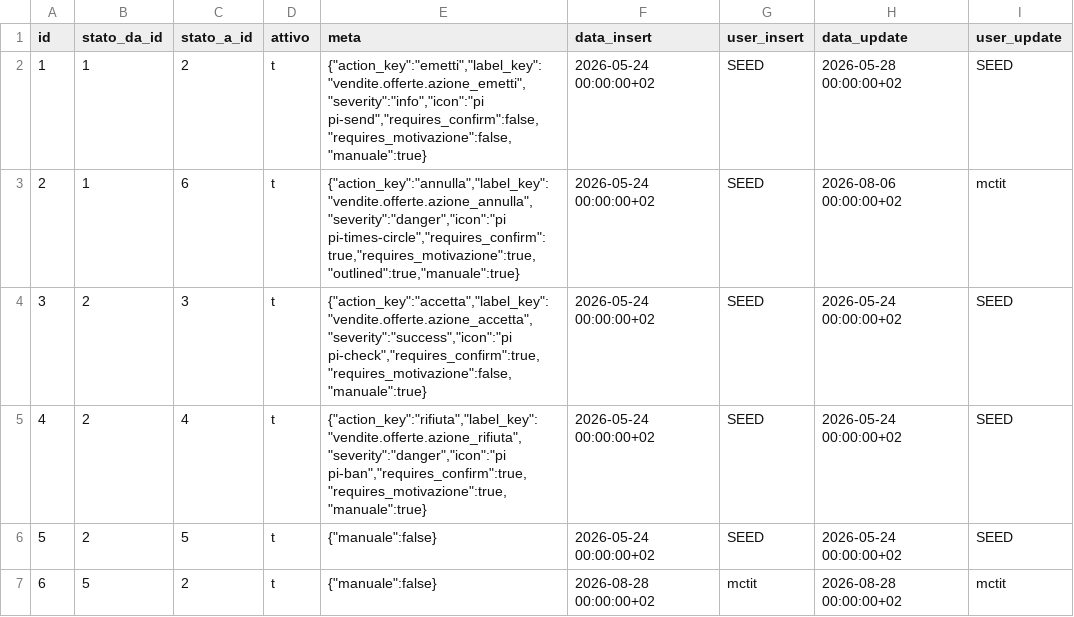
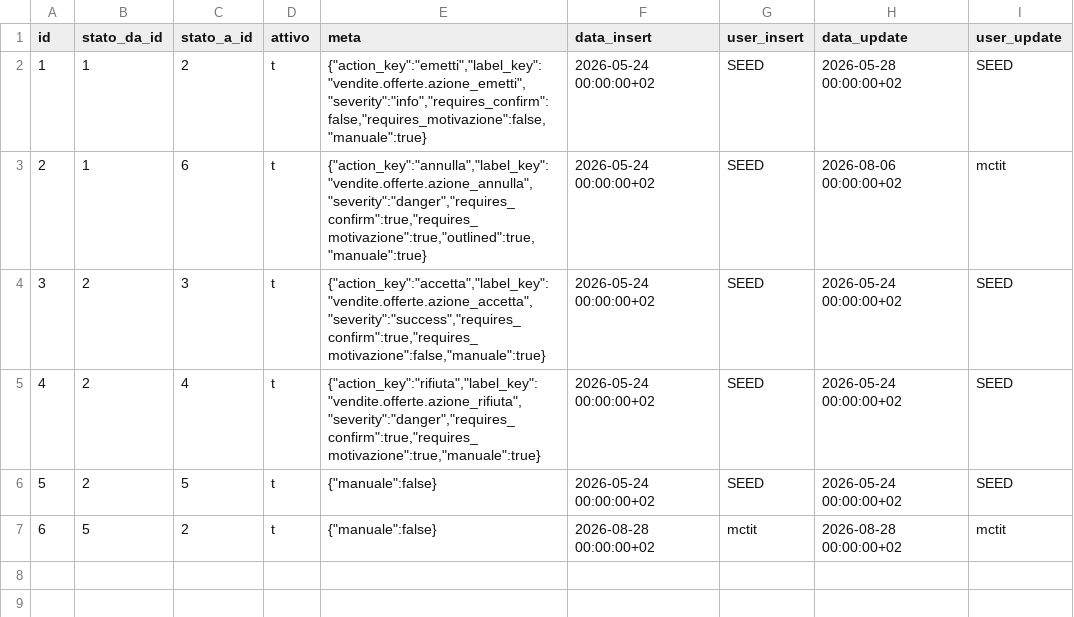
Before and after one commit to Tito-it/ZeroErp, a CSV file: db/changelog/migrations_v2/80_data/sql/config/stati_doc_offerte_transizioni.csv, drawn as a sheet.

```diff
--- a/db/changelog/migrations_v2/80_data/sql/config/stati_doc_offerte_transizioni.csv
+++ b/db/changelog/migrations_v2/80_data/sql/config/stati_doc_offerte_transizioni.csv
@@ -1,6 +1,6 @@
 id,stato_da_id,stato_a_id,attivo,meta,data_insert,user_insert,data_update,user_update
-1,1,2,t,"{""action_key"":""emetti"",""label_key"":""vendite.offerte.azione_emetti"",""severity"":""info"",""icon"":""pi pi-send"",""requires_confirm"":false,""requires_motivazione"":false,""manuale"":true}",2026-05-24 00:00:00+02,SEED,2026-05-28 00:00:00+02,SEED
-2,1,6,t,"{""action_key"":""annulla"",""label_key"":""vendite.offerte.azione_annulla"",""severity"":""danger"",""icon"":""pi pi-times-circle"",""requires_confirm"":true,""requires_motivazione"":true,""outlined"":true,""manuale"":true}",2026-05-24 00:00:00+02,SEED,2026-08-06 00:00:00+02,mctit
-3,2,3,t,"{""action_key"":""accetta"",""label_key"":""vendite.offerte.azione_accetta"",""severity"":""success"",""icon"":""pi pi-check"",""requires_confirm"":true,""requires_motivazione"":false,""manuale"":true}",2026-05-24 00:00:00+02,SEED,2026-05-24 00:00:00+02,SEED
-4,2,4,t,"{""action_key"":""rifiuta"",""label_key"":""vendite.offerte.azione_rifiuta"",""severity"":""danger"",""icon"":""pi pi-ban"",""requires_confirm"":true,""requires_motivazione"":true,""manuale"":true}",2026-05-24 00:00:00+02,SEED,2026-05-24 00:00:00+02,SEED
+1,1,2,t,"{""action_key"":""emetti"",""label_key"":""vendite.offerte.azione_emetti"",""severity"":""info"",""requires_confirm"":false,""requires_motivazione"":false,""manuale"":true}",2026-05-24 00:00:00+02,SEED,2026-05-28 00:00:00+02,SEED
+2,1,6,t,"{""action_key"":""annulla"",""label_key"":""vendite.offerte.azione_annulla"",""severity"":""danger"",""requires_confirm"":true,""requires_motivazione"":true,""outlined"":true,""manuale"":true}",2026-05-24 00:00:00+02,SEED,2026-08-06 00:00:00+02,mctit
+3,2,3,t,"{""action_key"":""accetta"",""label_key"":""vendite.offerte.azione_accetta"",""severity"":""success"",""requires_confirm"":true,""requires_motivazione"":false,""manuale"":true}",2026-05-24 00:00:00+02,SEED,2026-05-24 00:00:00+02,SEED
+4,2,4,t,"{""action_key"":""rifiuta"",""label_key"":""vendite.offerte.azione_rifiuta"",""severity"":""danger"",""requires_confirm"":true,""requires_motivazione"":true,""manuale"":true}",2026-05-24 00:00:00+02,SEED,2026-05-24 00:00:00+02,SEED
 5,2,5,t,"{""manuale"":false}",2026-05-24 00:00:00+02,SEED,2026-05-24 00:00:00+02,SEED
```
Also changed, not shown: db/changelog/migrations_v2/80_data/sql/config/transizioni_stati_ddt.csv, db/changelog/migrations_v2/80_data/sql/config/transizioni_stati_ordini.csv, 44 other files.
